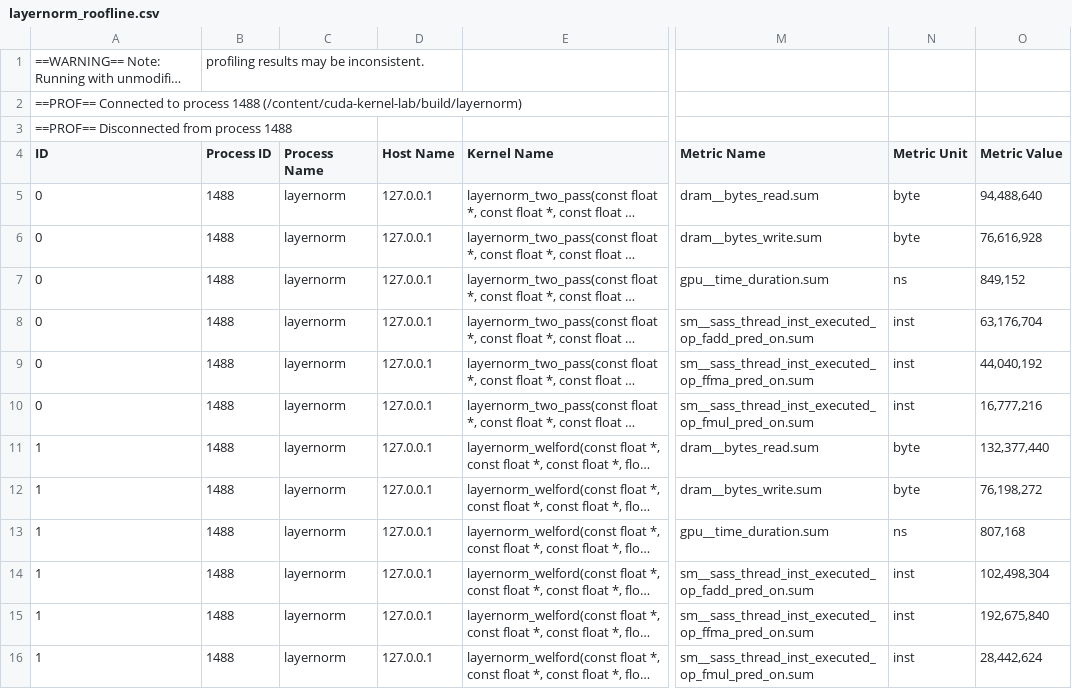
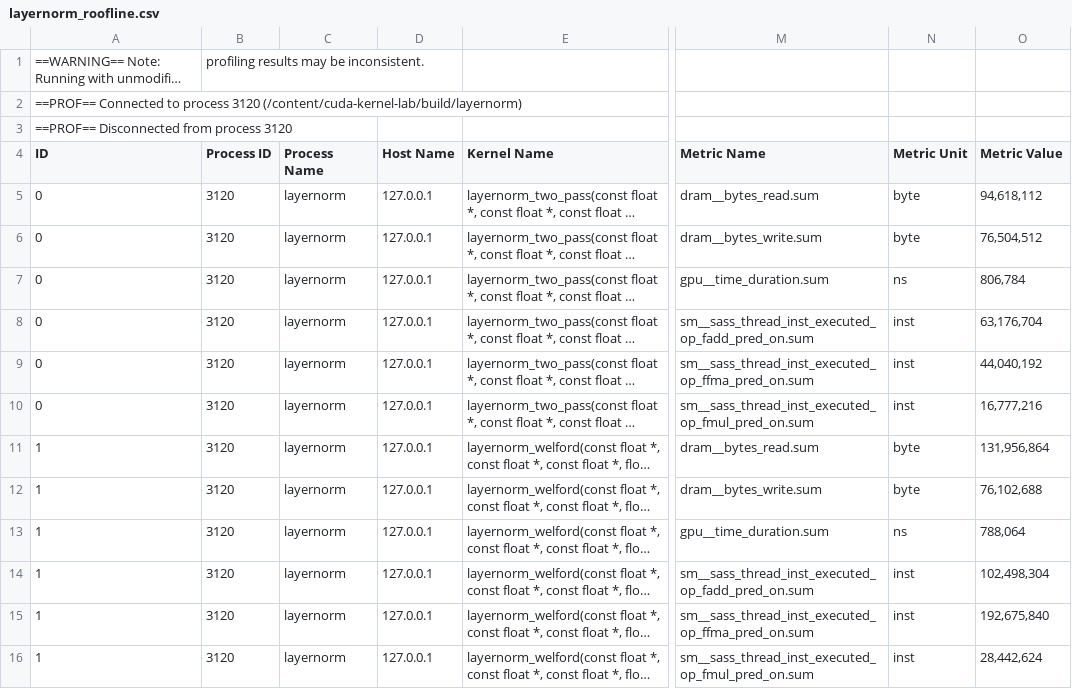
Before and after one commit to Musharaf-khan/cuda-kernel-lab, a CSV file: benchmarks/ncu/layernorm_roofline.csv, drawn as a sheet; only a part is shown, gaps mark what is left out; long unchanged cells end in …; the diff covers the shown part only; the diff names each change by its address in the sheet, - before the commit and + after, or states it on an @@ line.

```diff
--- a/benchmarks/ncu/layernorm_roofline.csv
+++ b/benchmarks/ncu/layernorm_roofline.csv
-A2 (ID): …to process 1488 (/content/cuda-kernel-lab/build/layernorm)
+A2 (ID): …to process 3120 (/content/cuda-kernel-lab/build/layernorm)
-A3 (ID): ==PROF== Disconnected from process 1488
+A3 (ID): ==PROF== Disconnected from process 3120
-B5:B16 (Process ID): 1488
+B5:B16 (Process ID): 3120
-O5 (Metric Value): 94,488,640
+O5 (Metric Value): 94,618,112
-O6 (Metric Value): 76,616,928
+O6 (Metric Value): 76,504,512
-O7 (Metric Value): 849,152
+O7 (Metric Value): 806,784
-O11 (Metric Value): 132,377,440
+O11 (Metric Value): 131,956,864
-O12 (Metric Value): 76,198,272
+O12 (Metric Value): 76,102,688
-O13 (Metric Value): 807,168
+O13 (Metric Value): 788,064
```
Also changed, not shown: 36 edited cells elsewhere in this file, benchmarks/ncu/gemm_roofline.csv, benchmarks/ncu/reduction_roofline.csv, 46 other files.
